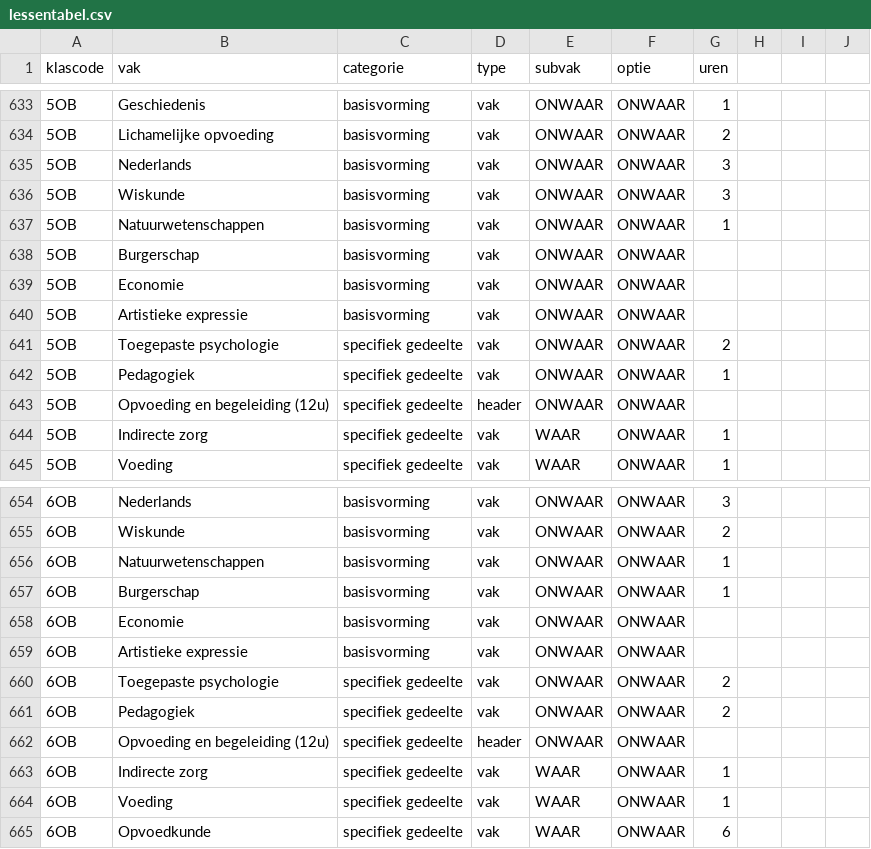
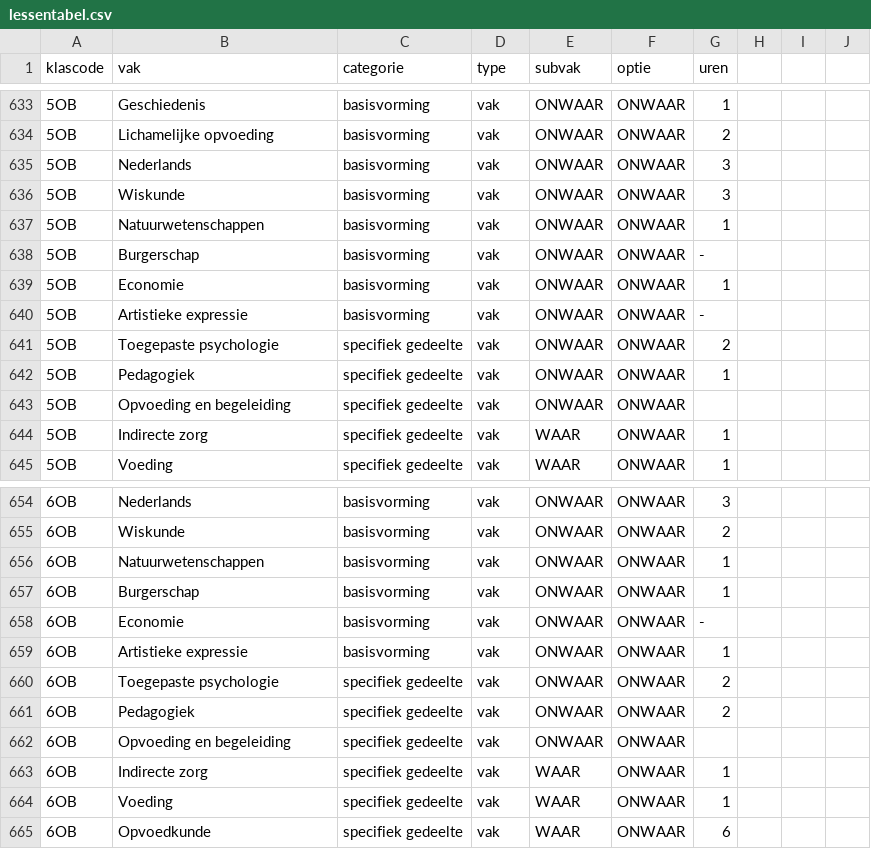
Before and after one commit to GOcampusRedingenhof/aanbod, a CSV file: data/lessentabel.csv, drawn as a sheet; only a part is shown, gaps mark what is left out.

Commit message:
Update lessentabel.csv

```diff
--- a/data/lessentabel.csv
+++ b/data/lessentabel.csv
@@ -637,8 +637,8 @@ klascode,vak,categorie,type,subvak,optie,uren
 5OB,Natuurwetenschappen,basisvorming,vak,ONWAAR,ONWAAR,1
-5OB,Burgerschap,basisvorming,vak,ONWAAR,ONWAAR,
-5OB,Economie,basisvorming,vak,ONWAAR,ONWAAR,
-5OB,Artistieke expressie,basisvorming,vak,ONWAAR,ONWAAR,
+5OB,Burgerschap,basisvorming,vak,ONWAAR,ONWAAR,-
+5OB,Economie,basisvorming,vak,ONWAAR,ONWAAR,1
+5OB,Artistieke expressie,basisvorming,vak,ONWAAR,ONWAAR,-
 5OB,Toegepaste psychologie,specifiek gedeelte,vak,ONWAAR,ONWAAR,2
 5OB,Pedagogiek,specifiek gedeelte,vak,ONWAAR,ONWAAR,1
-5OB,Opvoeding en begeleiding (12u),specifiek gedeelte,header,ONWAAR,ONWAAR,
+5OB,Opvoeding en begeleiding,specifiek gedeelte,vak,ONWAAR,ONWAAR,
 5OB,Indirecte zorg,specifiek gedeelte,vak,WAAR,ONWAAR,1
@@ -657,7 +657,7 @@ klascode,vak,categorie,type,subvak,optie,uren
 6OB,Burgerschap,basisvorming,vak,ONWAAR,ONWAAR,1
-6OB,Economie,basisvorming,vak,ONWAAR,ONWAAR,
-6OB,Artistieke expressie,basisvorming,vak,ONWAAR,ONWAAR,
+6OB,Economie,basisvorming,vak,ONWAAR,ONWAAR,-
+6OB,Artistieke expressie,basisvorming,vak,ONWAAR,ONWAAR,1
 6OB,Toegepaste psychologie,specifiek gedeelte,vak,ONWAAR,ONWAAR,2
 6OB,Pedagogiek,specifiek gedeelte,vak,ONWAAR,ONWAAR,2
-6OB,Opvoeding en begeleiding (12u),specifiek gedeelte,header,ONWAAR,ONWAAR,
+6OB,Opvoeding en begeleiding,specifiek gedeelte,vak,ONWAAR,ONWAAR,
 6OB,Indirecte zorg,specifiek gedeelte,vak,WAAR,ONWAAR,1
```
